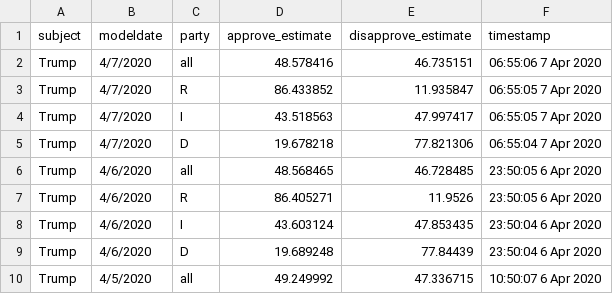
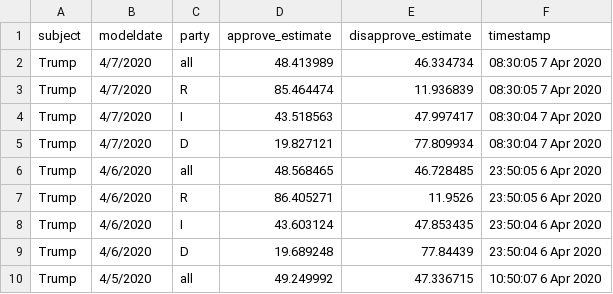
Before and after one commit to fivethirtyeight/covid-19-polls, a CSV file: covid_approval_toplines.csv, drawn as a sheet; only a part is shown.

Commit message:
update approval toplines

```diff
--- a/covid_approval_toplines.csv
+++ b/covid_approval_toplines.csv
@@ -1,6 +1,6 @@
 subject,modeldate,party,approve_estimate,disapprove_estimate,timestamp
-Trump,4/7/2020,all,48.578416,46.735151,06:55:06  7 Apr 2020
-Trump,4/7/2020,R,86.433852,11.935847,06:55:05  7 Apr 2020
-Trump,4/7/2020,I,43.518563,47.997417,06:55:05  7 Apr 2020
-Trump,4/7/2020,D,19.678218,77.821306,06:55:04  7 Apr 2020
+Trump,4/7/2020,all,48.413989,46.334734,08:30:05  7 Apr 2020
+Trump,4/7/2020,R,85.464474,11.936839,08:30:05  7 Apr 2020
+Trump,4/7/2020,I,43.518563,47.997417,08:30:04  7 Apr 2020
+Trump,4/7/2020,D,19.827121,77.809934,08:30:04  7 Apr 2020
 Trump,4/6/2020,all,48.568465,46.728485,23:50:05  6 Apr 2020
```
